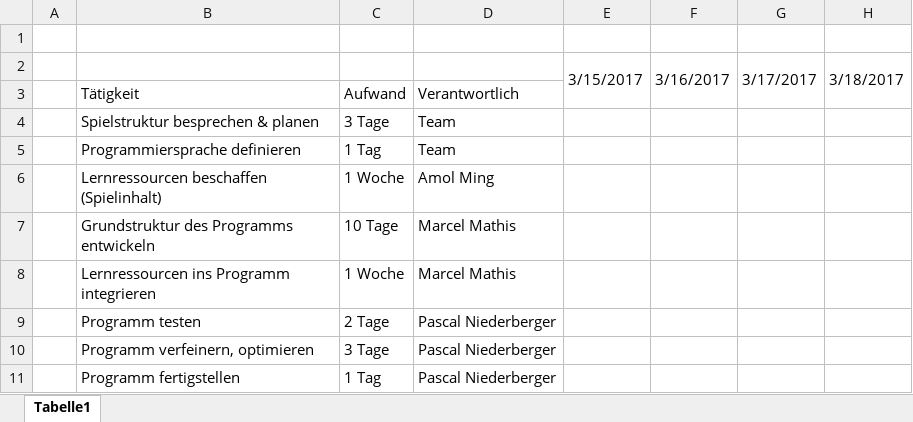
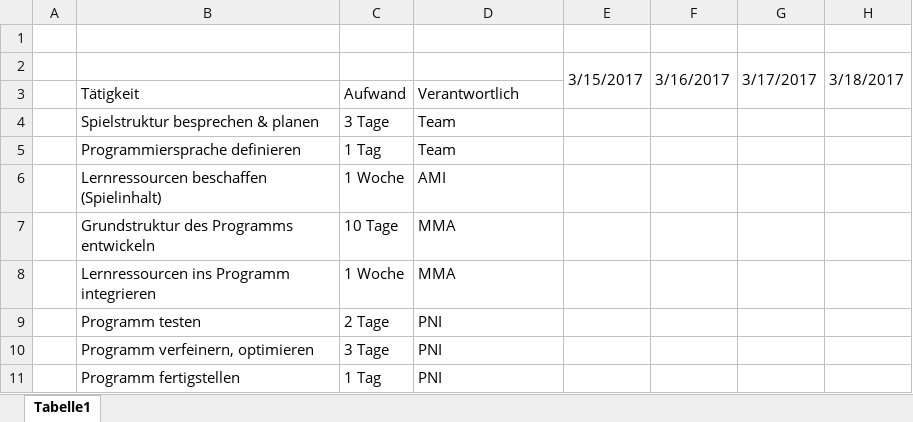
Before and after one commit to JFK422/Modul431, an Excel workbook: Dokumentation/4. Schritt; Terminplan Erstellen/4. Schritt; Terminplan Erstellen.xlsx, sheet Tabelle1, drawn as a sheet; only a part is shown; values as stored, in another font and other column widths than the file's, no cell formats; the diff names each change by its address in the sheet, - before the commit and + after, or states it on an @@ line.

Commit message:
AMI_1.04
Visual

```diff
--- a/Dokumentation/4. Schritt; Terminplan Erstellen/4. Schritt; Terminplan Erstellen.xlsx (sheet Tabelle1)
+++ b/Dokumentation/4. Schritt; Terminplan Erstellen/4. Schritt; Terminplan Erstellen.xlsx (sheet Tabelle1)
-D6: Amol Ming
+D6: AMI
-D7:D8: Marcel Mathis
+D7:D8: MMA
-D9:D11: Pascal Niederberger
+D9:D11: PNI
```
Also changed, not shown: cell formats.
